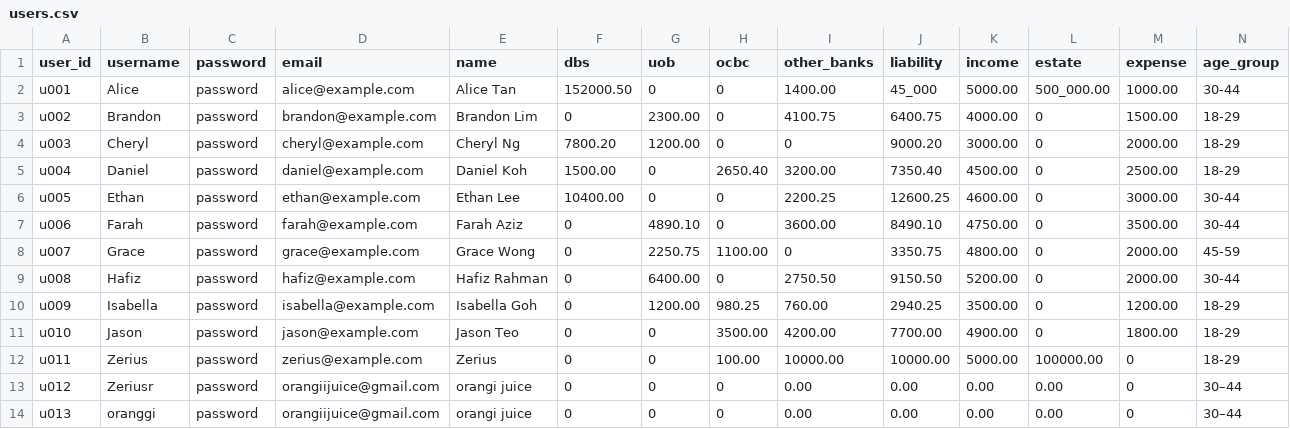
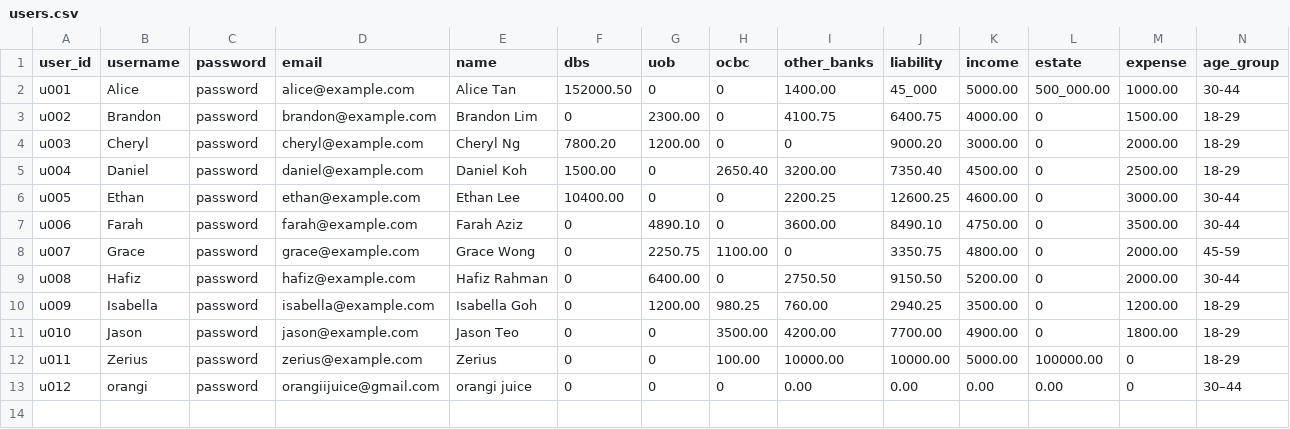
Before and after one commit to Zerius7733/FinTech, a CSV file: backend/csv_data/users.csv, drawn as a sheet; only a part is shown; rows hold the shown columns only; the diff names each change by its address in the sheet, - before the commit and + after, or states it on an @@ line.

```diff
--- a/backend/csv_data/users.csv
+++ b/backend/csv_data/users.csv
-B13 (username): Zeriusr
+B13 (username): orangi
-row 14: u013 | oranggi | password | orangiijuice@gmail.com | orangi juice | 0 | 0 | 0 | 0.00 | 0.00 | 0.00 | 0.00 | 0 | 30–44
```
Also changed, not shown: 2 other files.
